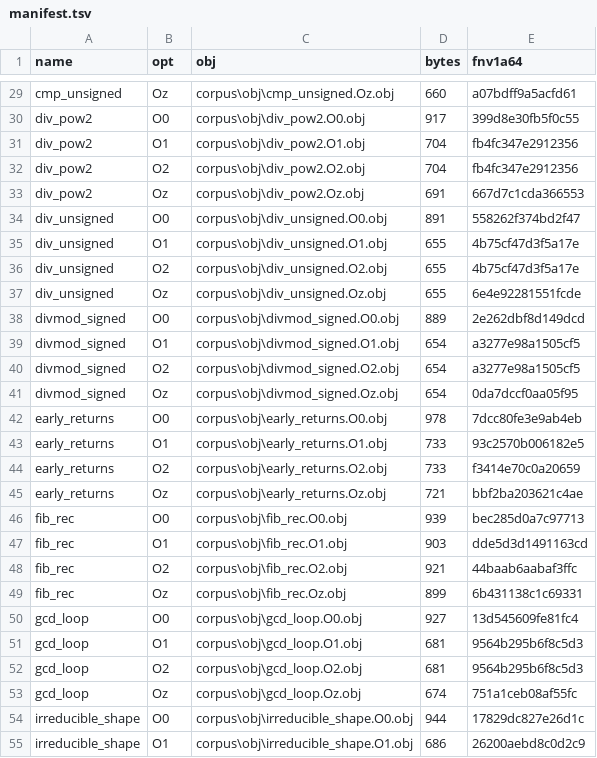
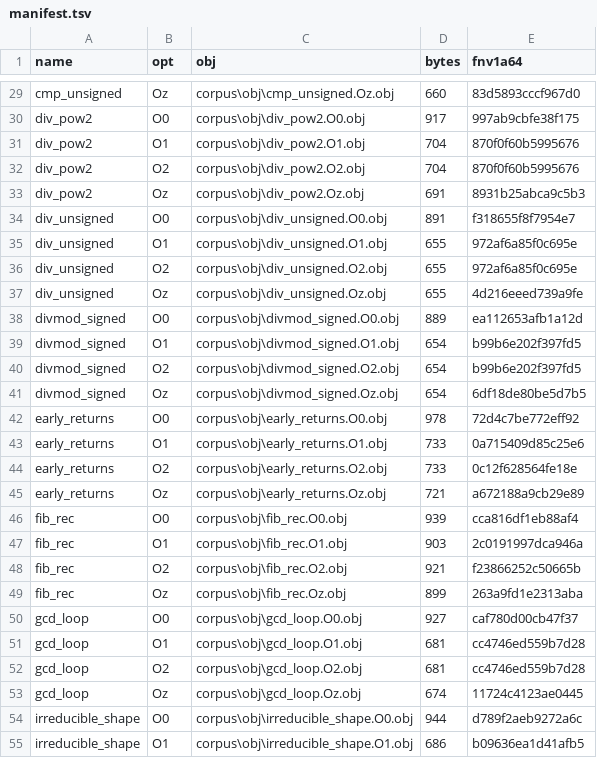
Before and after one commit to beanscrack/rdec, a TSV file: corpus/manifest.tsv, drawn as a sheet; only a part is shown, gaps mark what is left out; the diff covers the shown part only; the diff names each change by its address in the sheet, - before the commit and + after, or states it on an @@ line.

```diff
--- a/corpus/manifest.tsv
+++ b/corpus/manifest.tsv
-E29 (fnv1a64): a07bdff9a5acfd61
+E29 (fnv1a64): 83d5893cccf967d0
-E30 (fnv1a64): 399d8e30fb5f0c55
+E30 (fnv1a64): 997ab9cbfe38f175
-E31:E32 (fnv1a64): fb4fc347e2912356
+E31:E32 (fnv1a64): 870f0f60b5995676
-E33 (fnv1a64): 667d7c1cda366553
+E33 (fnv1a64): 8931b25abca9c5b3
-E34 (fnv1a64): 558262f374bd2f47
+E34 (fnv1a64): f318655f8f7954e7
-E35:E36 (fnv1a64): 4b75cf47d3f5a17e
+E35:E36 (fnv1a64): 972af6a85f0c695e
-E37 (fnv1a64): 6e4e92281551fcde
+E37 (fnv1a64): 4d216eeed739a9fe
-E38 (fnv1a64): 2e262dbf8d149dcd
+E38 (fnv1a64): ea112653afb1a12d
-E39:E40 (fnv1a64): a3277e98a1505cf5
+E39:E40 (fnv1a64): b99b6e202f397fd5
-E41 (fnv1a64): 0da7dccf0aa05f95
+E41 (fnv1a64): 6df18de80be5d7b5
-E42 (fnv1a64): 7dcc80fe3e9ab4eb
+E42 (fnv1a64): 72d4c7be772eff92
-E43 (fnv1a64): 93c2570b006182e5
+E43 (fnv1a64): 0a715409d85c25e6
-E44 (fnv1a64): f3414e70c0a20659
+E44 (fnv1a64): 0c12f628564fe18e
-E45 (fnv1a64): bbf2ba203621c4ae
+E45 (fnv1a64): a672188a9cb29e89
-E46 (fnv1a64): bec285d0a7c97713
+E46 (fnv1a64): cca816df1eb88af4
-E47 (fnv1a64): dde5d3d1491163cd
+E47 (fnv1a64): 2c0191997dca946a
-E48 (fnv1a64): 44baab6aabaf3ffc
+E48 (fnv1a64): f23866252c50665b
-E49 (fnv1a64): 6b431138c1c69331
+E49 (fnv1a64): 263a9fd1e2313aba
-E50 (fnv1a64): 13d545609fe81fc4
+E50 (fnv1a64): caf780d00cb47f37
-E51:E52 (fnv1a64): 9564b295b6f8c5d3
+E51:E52 (fnv1a64): cc4746ed559b7d28
-E53 (fnv1a64): 751a1ceb08af55fc
+E53 (fnv1a64): 11724c4123ae0445
-E54 (fnv1a64): 17829dc827e26d1c
+E54 (fnv1a64): d789f2aeb9272a6c
-E55 (fnv1a64): 26200aebd8c0d2c9
+E55 (fnv1a64): b09636ea1d41afb5
```
Also changed, not shown: 93 edited cells elsewhere in this file, 15 other files.
